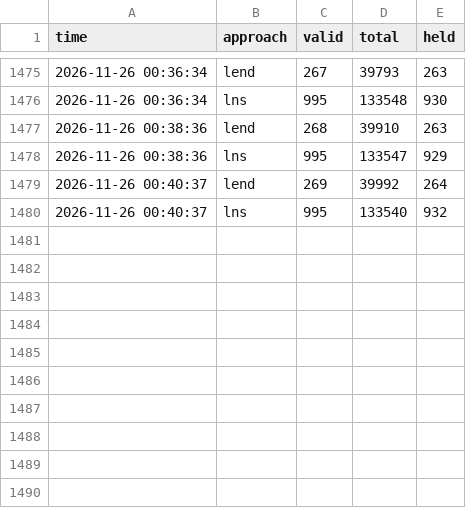
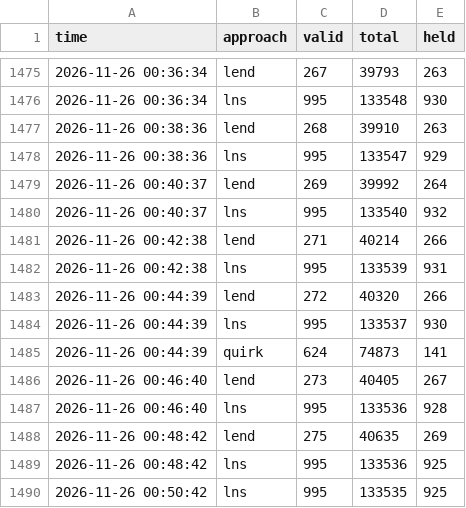
Before and after one commit to Chan-b0b/Santa2026, a CSV file: board/approaches.csv, drawn as a sheet; only a part is shown, gaps mark what is left out.

Commit message:
board: 총점 133443

```diff
--- a/board/approaches.csv
+++ b/board/approaches.csv
@@ -1480 +1480,11 @@ time,approach,valid,total,held
 2026-11-26 00:40:37,lns,995,133540,932
+2026-11-26 00:42:38,lend,271,40214,266
+2026-11-26 00:42:38,lns,995,133539,931
+2026-11-26 00:44:39,lend,272,40320,266
+2026-11-26 00:44:39,lns,995,133537,930
+2026-11-26 00:44:39,quirk,624,74873,141
+2026-11-26 00:46:40,lend,273,40405,267
+2026-11-26 00:46:40,lns,995,133536,928
+2026-11-26 00:48:42,lend,275,40635,269
+2026-11-26 00:48:42,lns,995,133536,925
+2026-11-26 00:50:42,lns,995,133535,925
```
Also changed, not shown: board/history.csv, board/matrix.csv, 1 other file.
